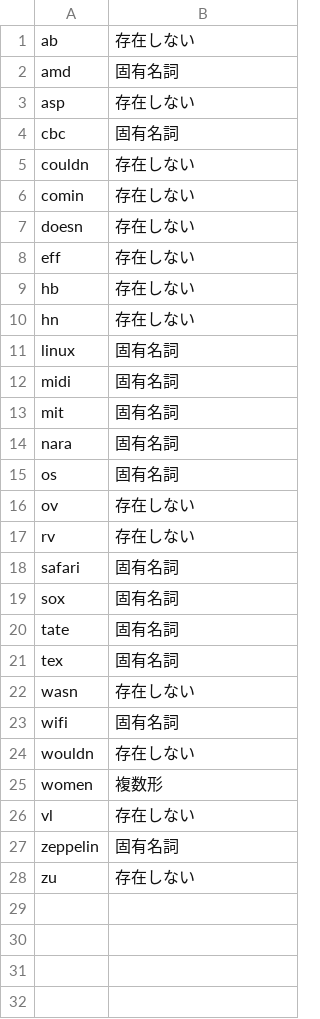
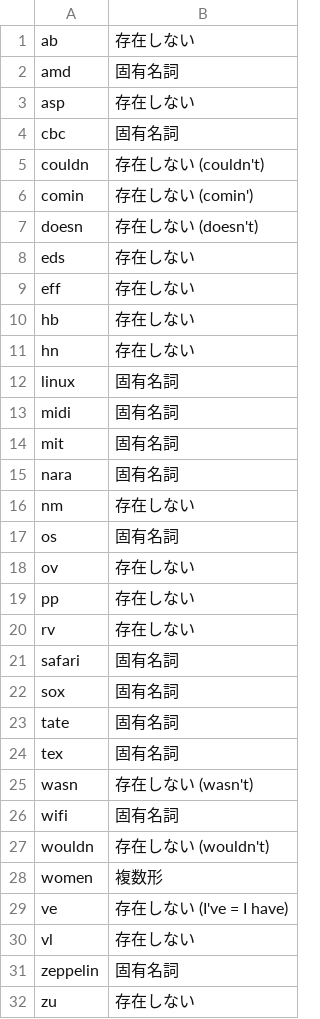
Before and after one commit to marmooo/mGSL, a CSV file: filter-original.csv, drawn as a sheet.

```diff
--- a/filter-original.csv
+++ b/filter-original.csv
@@ -4,5 +4,6 @@ asp,存在しない
 cbc,固有名詞
-couldn,存在しない
-comin,存在しない
-doesn,存在しない
+couldn,存在しない (couldn't)
+comin,存在しない (comin')
+doesn,存在しない (doesn't)
+eds,存在しない
 eff,存在しない
@@ -14,4 +15,6 @@ mit,固有名詞
 nara,固有名詞
+nm,存在しない
 os,固有名詞
 ov,存在しない
+pp,存在しない
 rv,存在しない
@@ -21,6 +24,7 @@ tate,固有名詞
 tex,固有名詞
-wasn,存在しない
+wasn,存在しない (wasn't)
 wifi,固有名詞
-wouldn,存在しない
+wouldn,存在しない (wouldn't)
 women,複数形
+ve,存在しない (I've = I have)
 vl,存在しない
```
Also changed, not shown: def.csv, dist/mGSL.csv, 1 other file.
